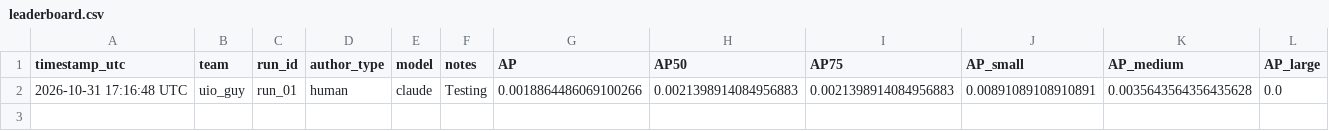
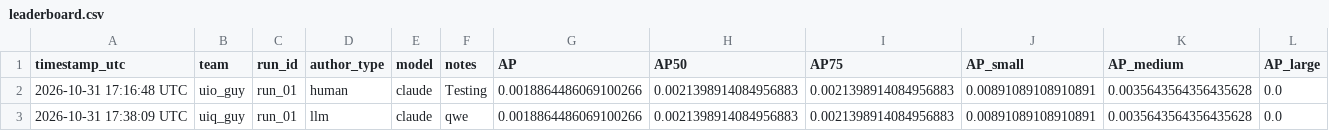
Before and after one commit to faranbutt/VOC-DetC, a CSV file: leaderboard/leaderboard.csv, drawn as a sheet; only a part is shown; rows hold the shown columns only; the diff names each change by its address in the sheet, - before the commit and + after, or states it on an @@ line.

```diff
--- a/leaderboard/leaderboard.csv
+++ b/leaderboard/leaderboard.csv
+row 3: 2026-10-31 17:38:09 UTC | uiq_guy | run_01 | llm | claude | qwe | 0.0018864486069100266 | 0.0021398914084956883 | 0.0021398914084956883 | 0.00891089108910891 | 0.0035643564356435628 | 0.0
```
Also changed, not shown: 1 other file.
